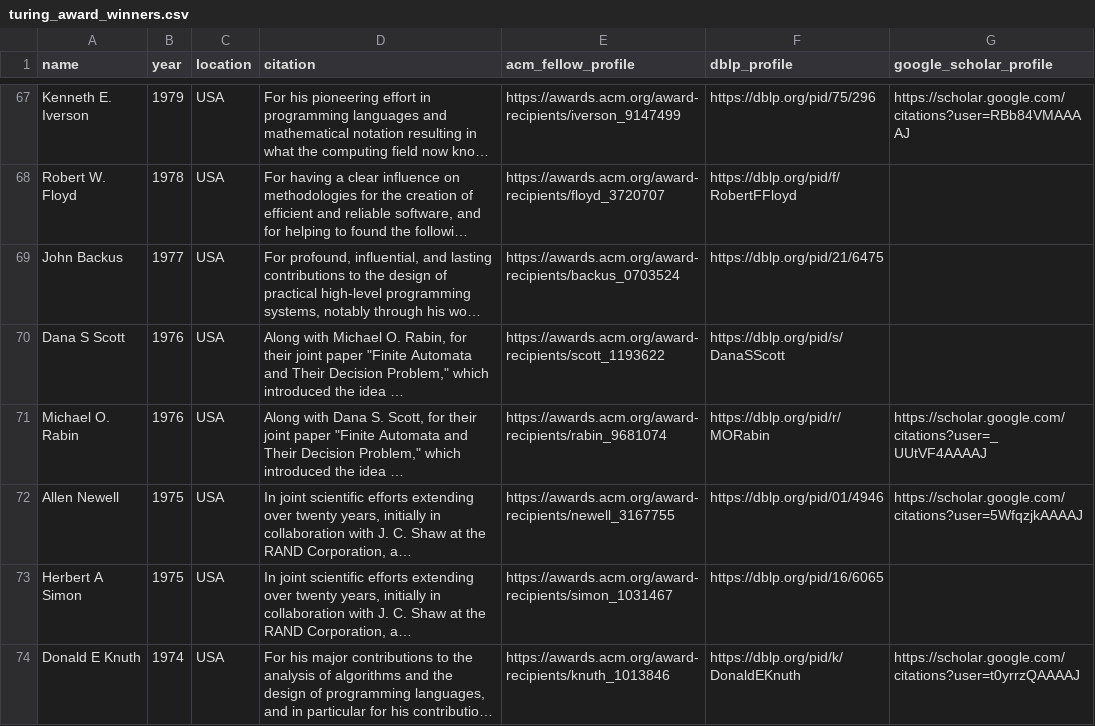
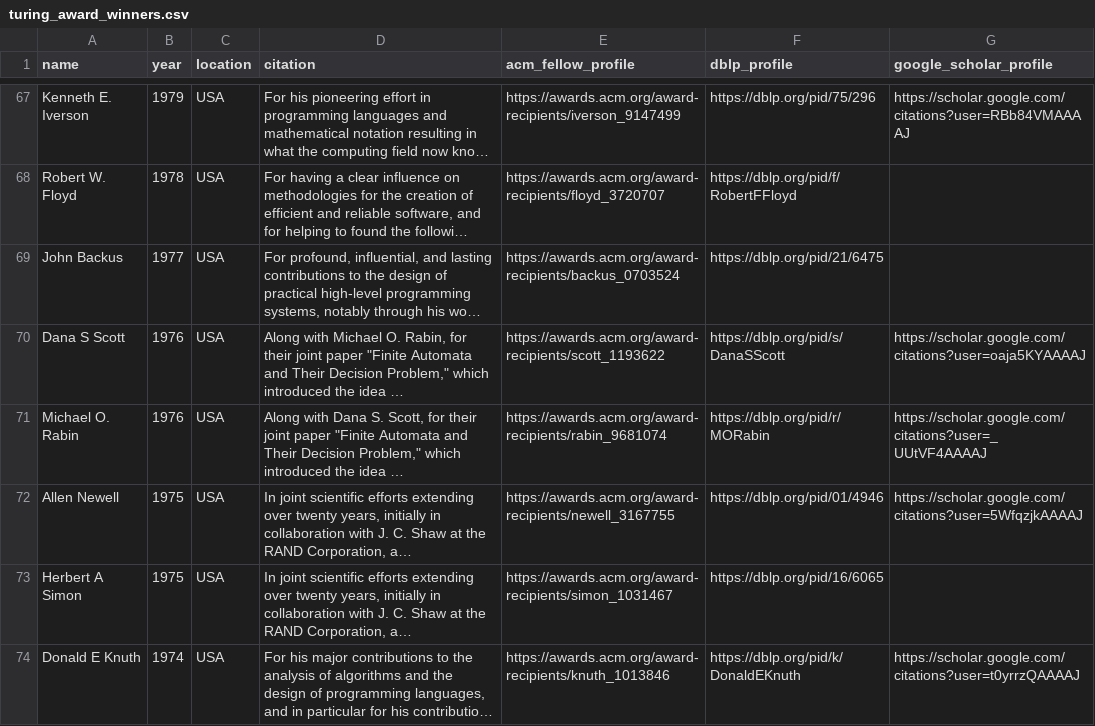
Before and after one commit to lintool/cs-big-cows, a CSV file: data/turing_award_winners.csv, drawn as a sheet; only a part is shown, gaps mark what is left out; long unchanged cells end in …; the diff covers the shown part only; the diff names each change by its address in the sheet, - before the commit and + after, or states it on an @@ line.

Commit message:
Update reviewed Turing Award Scholar profiles (#54)

```diff
--- a/data/turing_award_winners.csv
+++ b/data/turing_award_winners.csv
-G70 (google_scholar_profile): (empty)
+G70 (google_scholar_profile): https://scholar.google.com/citations?user=oaja5KYAAAAJ
```
Also changed, not shown: 9 edited cells elsewhere in this file, 1 other file.
